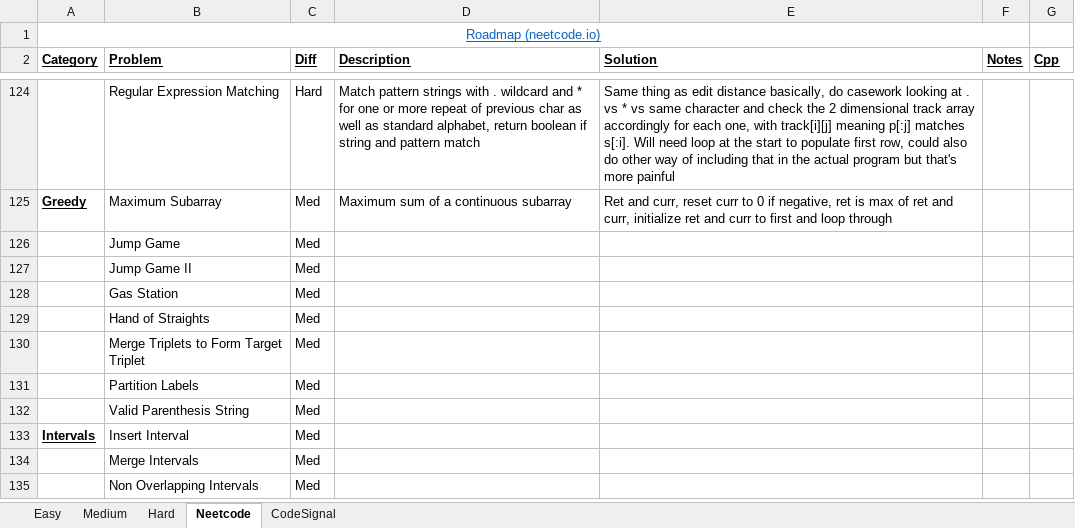
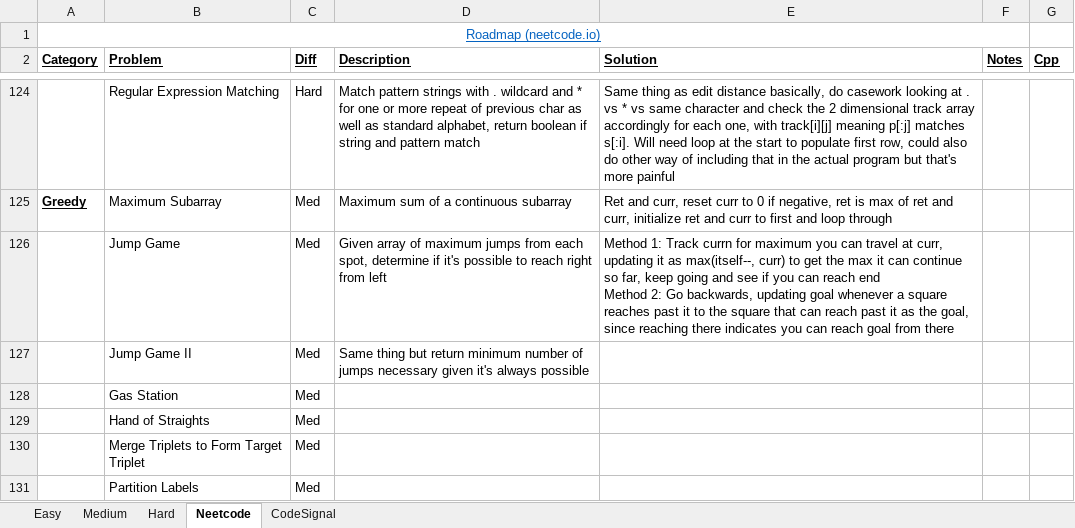
Before and after one commit to eric-zzhou/LeetcodeGrind, an Excel workbook: LeetCode.xlsx, sheet Neetcode, drawn as a sheet; only a part is shown, gaps mark what is left out; the shorter side is filled out with more unchanged rows; values as stored, in another font and other column widths than the file's, no borders; conditional formats not drawn; ↵ is a line break in a cell; the diff names each change by its address in the sheet, - before the commit and + after, or states it on an @@ line.

Commit message:
Finished jump game

```diff
--- a/LeetCode.xlsx (sheet Neetcode)
+++ b/LeetCode.xlsx (sheet Neetcode)
-D126 (Description): (empty)
+D126 (Description): Given array of maximum jumps from each spot, determine if it's possible to reach right from left
-E126 (Solution): (empty)
+E126 (Solution): Method 1: Track currn for maximum you can travel at curr, updating it as max(itself--, curr) to get the max it can continue so far, keep going and see if you can reach end ↵ Method 2: Go backwards, updating goal whenever a square reaches past it to the square that can reach past it as the goal, since reaching there indicates you can reach goal from there
-D127 (Description): (empty)
+D127 (Description): Same thing but return minimum number of jumps necessary given it's always possible
```
Also changed, not shown: 1 other file.
